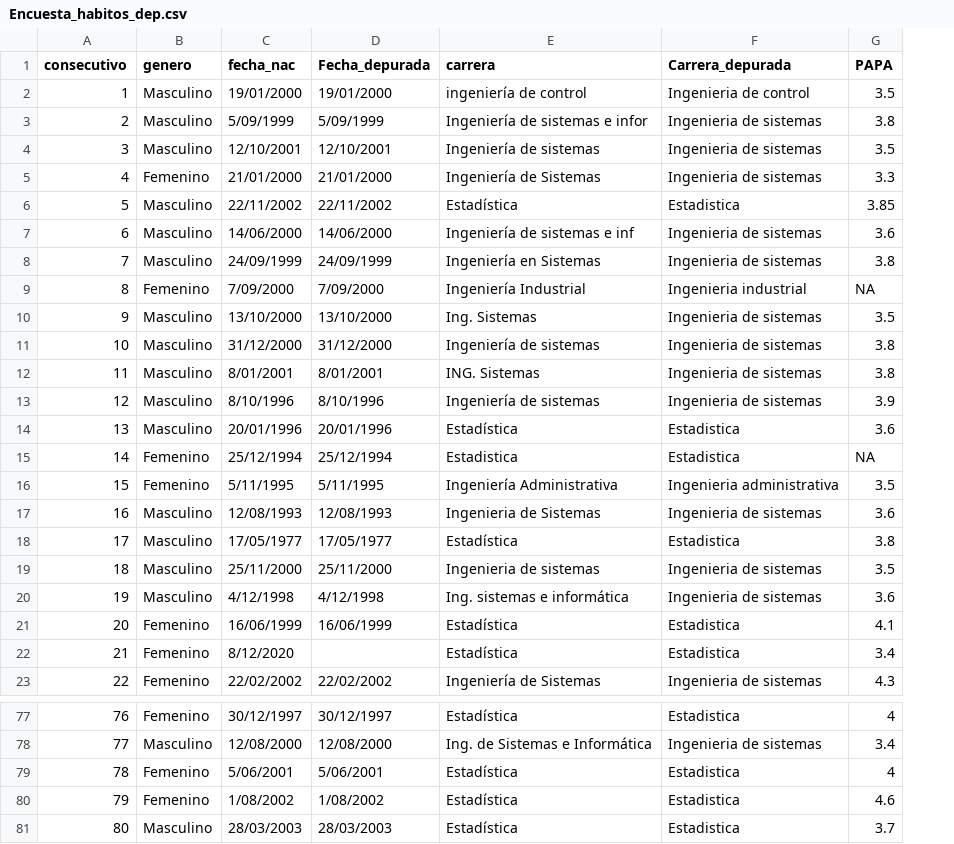
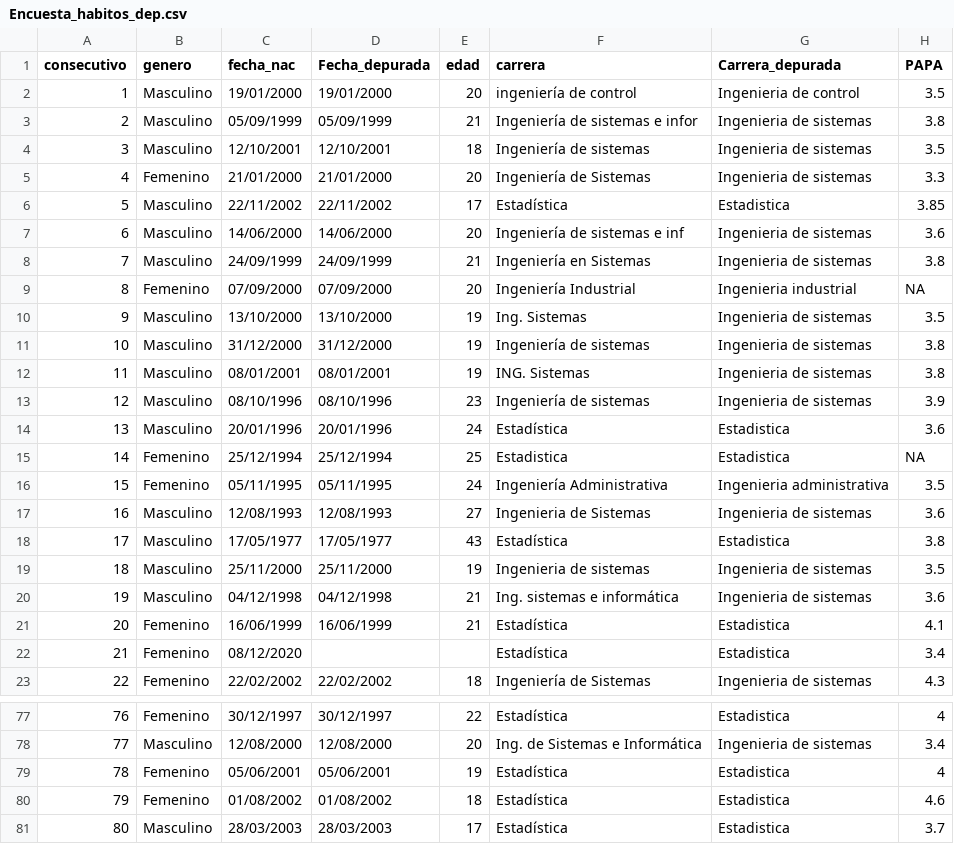
Before and after one commit to d3yn3r/Taller_grupal_EDAED, a CSV file: Trabajo Grupo - hadeil/Encuesta_habitos_dep.csv, drawn as a sheet; only a part is shown, gaps mark what is left out; the diff covers the shown part only; the diff names each change by its address in the sheet, - before the commit and + after, or states it on an @@ line.

```diff
--- a/Trabajo Grupo - hadeil/Encuesta_habitos_dep.csv
+++ b/Trabajo Grupo - hadeil/Encuesta_habitos_dep.csv
+column E (edad), rows 2-23: 20 | 21 | 18 | 20 | 17 | 20 | 21 | 20 | 19 | 19 | 19 | 23 | 24 | 25 | 24 | 27 | 43 | 19 | 21 | 21 |  | 18; rows 77-81: 22 | 20 | 19 | 18 | 17
-C3 (fecha_nac): 5/09/1999
+C3 (fecha_nac): 05/09/1999
-D3 (Fecha_depurada): 5/09/1999
+D3 (Fecha_depurada): 05/09/1999
-C9 (fecha_nac): 7/09/2000
+C9 (fecha_nac): 07/09/2000
-D9 (Fecha_depurada): 7/09/2000
+D9 (Fecha_depurada): 07/09/2000
-C12 (fecha_nac): 8/01/2001
+C12 (fecha_nac): 08/01/2001
-D12 (Fecha_depurada): 8/01/2001
+D12 (Fecha_depurada): 08/01/2001
-C13 (fecha_nac): 8/10/1996
+C13 (fecha_nac): 08/10/1996
-D13 (Fecha_depurada): 8/10/1996
+D13 (Fecha_depurada): 08/10/1996
-C16 (fecha_nac): 5/11/1995
+C16 (fecha_nac): 05/11/1995
-D16 (Fecha_depurada): 5/11/1995
+D16 (Fecha_depurada): 05/11/1995
-C20 (fecha_nac): 4/12/1998
+C20 (fecha_nac): 04/12/1998
-D20 (Fecha_depurada): 4/12/1998
+D20 (Fecha_depurada): 04/12/1998
-C22 (fecha_nac): 8/12/2020
+C22 (fecha_nac): 08/12/2020
-C79 (fecha_nac): 5/06/2001
+C79 (fecha_nac): 05/06/2001
-D79 (Fecha_depurada): 5/06/2001
+D79 (Fecha_depurada): 05/06/2001
-C80 (fecha_nac): 1/08/2002
+C80 (fecha_nac): 01/08/2002
-D80 (Fecha_depurada): 1/08/2002
+D80 (Fecha_depurada): 01/08/2002
```
Also changed, not shown: 66 edited cells elsewhere in this file, Encuesta_habitos.csv, 4 other files.
